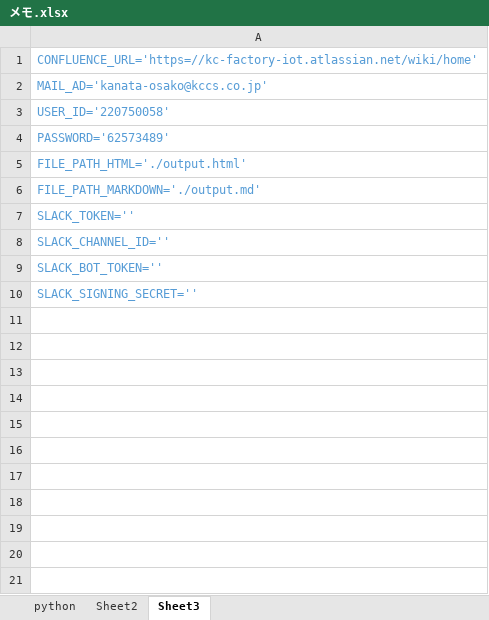
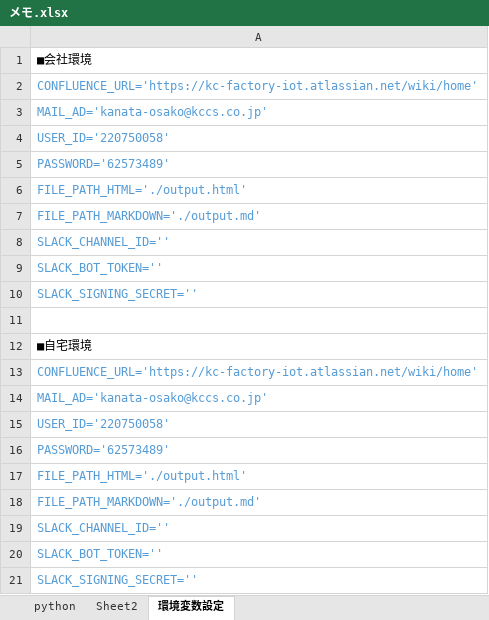
Before and after one commit to KanataOsako/SCSA, an Excel workbook: メモ.xlsx, sheet 環境変数設定, drawn as a sheet; values as stored, in another font and other column widths than the file's, no borders; addresses are those after the commit; the diff names each change by its address in the sheet, - before the commit and + after, or states it on an @@ line.

```diff
--- a/メモ.xlsx (sheet 環境変数設定)
+++ b/メモ.xlsx (sheet 環境変数設定)
-sheet tab: Sheet3
+sheet tab: 環境変数設定
-A1: CONFLUENCE_URL='https=//kc-factory-iot.atlassian.net/wiki/home'
+A1: ■会社環境
-A1 text colour: #569CD6
+A1 text colour: black
+row 2: CONFLUENCE_URL='https://kc-factory-iot.atlassian.net/wiki/home'
-A8: SLACK_TOKEN=''
+A8: SLACK_CHANNEL_ID=''
+row 9: SLACK_BOT_TOKEN=''
+row 10: SLACK_SIGNING_SECRET=''
+row 11: (empty)
+row 12: ■自宅環境
+row 13: CONFLUENCE_URL='https://kc-factory-iot.atlassian.net/wiki/home'
+row 14: MAIL_AD='kanata-osako@kccs.co.jp'
+row 15: USER_ID='220750058'
+row 16: PASSWORD='62573489'
+row 17: FILE_PATH_HTML='./output.html'
+row 18: FILE_PATH_MARKDOWN='./output.md'
```
Also changed, not shown: 4 other files.
